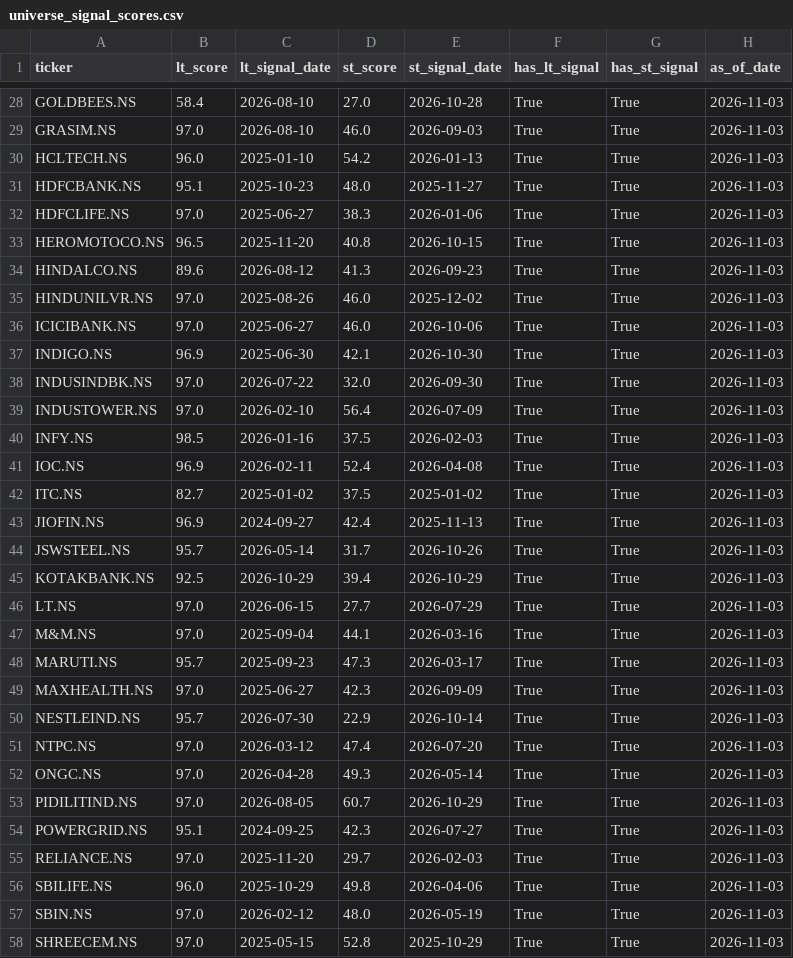
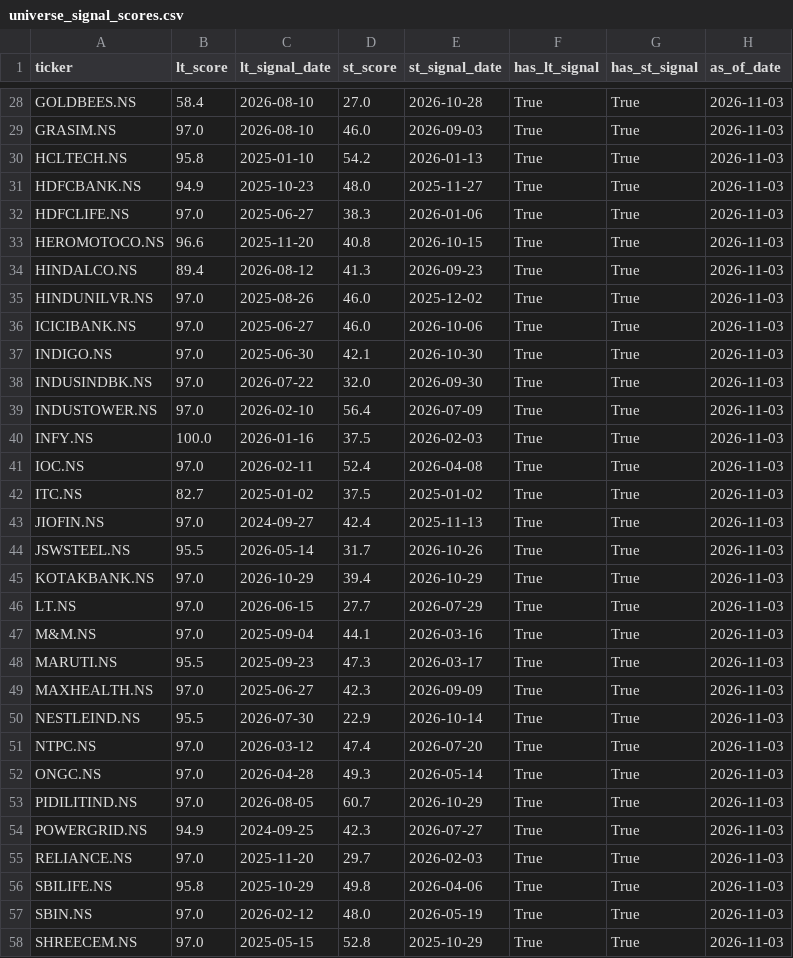
Before and after one commit to SarbariRoy/stock-operator, a CSV file: stock_triggers/data/universe_signal_scores.csv, drawn as a sheet; only a part is shown, gaps mark what is left out; the diff covers the shown part only.

```diff
--- a/stock_triggers/data/universe_signal_scores.csv
+++ b/stock_triggers/data/universe_signal_scores.csv
@@ -29,23 +29,23 @@ GOLDBEES.NS,58.4,2026-08-10,27.0,2026-10-28,True,True,2026-11-03
 GRASIM.NS,97.0,2026-08-10,46.0,2026-09-03,True,True,2026-11-03
-HCLTECH.NS,96.0,2025-01-10,54.2,2026-01-13,True,True,2026-11-03
-HDFCBANK.NS,95.1,2025-10-23,48.0,2025-11-27,True,True,2026-11-03
+HCLTECH.NS,95.8,2025-01-10,54.2,2026-01-13,True,True,2026-11-03
+HDFCBANK.NS,94.9,2025-10-23,48.0,2025-11-27,True,True,2026-11-03
 HDFCLIFE.NS,97.0,2025-06-27,38.3,2026-01-06,True,True,2026-11-03
-HEROMOTOCO.NS,96.5,2025-11-20,40.8,2026-10-15,True,True,2026-11-03
-HINDALCO.NS,89.6,2026-08-12,41.3,2026-09-23,True,True,2026-11-03
+HEROMOTOCO.NS,96.6,2025-11-20,40.8,2026-10-15,True,True,2026-11-03
+HINDALCO.NS,89.4,2026-08-12,41.3,2026-09-23,True,True,2026-11-03
 HINDUNILVR.NS,97.0,2025-08-26,46.0,2025-12-02,True,True,2026-11-03
 ICICIBANK.NS,97.0,2025-06-27,46.0,2026-10-06,True,True,2026-11-03
-INDIGO.NS,96.9,2025-06-30,42.1,2026-10-30,True,True,2026-11-03
+INDIGO.NS,97.0,2025-06-30,42.1,2026-10-30,True,True,2026-11-03
 INDUSINDBK.NS,97.0,2026-07-22,32.0,2026-09-30,True,True,2026-11-03
 INDUSTOWER.NS,97.0,2026-02-10,56.4,2026-07-09,True,True,2026-11-03
-INFY.NS,98.5,2026-01-16,37.5,2026-02-03,True,True,2026-11-03
-IOC.NS,96.9,2026-02-11,52.4,2026-04-08,True,True,2026-11-03
+INFY.NS,100.0,2026-01-16,37.5,2026-02-03,True,True,2026-11-03
+IOC.NS,97.0,2026-02-11,52.4,2026-04-08,True,True,2026-11-03
 ITC.NS,82.7,2025-01-02,37.5,2025-01-02,True,True,2026-11-03
-JIOFIN.NS,96.9,2024-09-27,42.4,2025-11-13,True,True,2026-11-03
-JSWSTEEL.NS,95.7,2026-05-14,31.7,2026-10-26,True,True,2026-11-03
-KOTAKBANK.NS,92.5,2026-10-29,39.4,2026-10-29,True,True,2026-11-03
+JIOFIN.NS,97.0,2024-09-27,42.4,2025-11-13,True,True,2026-11-03
+JSWSTEEL.NS,95.5,2026-05-14,31.7,2026-10-26,True,True,2026-11-03
+KOTAKBANK.NS,97.0,2026-10-29,39.4,2026-10-29,True,True,2026-11-03
 LT.NS,97.0,2026-06-15,27.7,2026-07-29,True,True,2026-11-03
 M&M.NS,97.0,2025-09-04,44.1,2026-03-16,True,True,2026-11-03
-MARUTI.NS,95.7,2025-09-23,47.3,2026-03-17,True,True,2026-11-03
+MARUTI.NS,95.5,2025-09-23,47.3,2026-03-17,True,True,2026-11-03
 MAXHEALTH.NS,97.0,2025-06-27,42.3,2026-09-09,True,True,2026-11-03
-NESTLEIND.NS,95.7,2026-07-30,22.9,2026-10-14,True,True,2026-11-03
+NESTLEIND.NS,95.5,2026-07-30,22.9,2026-10-14,True,True,2026-11-03
 NTPC.NS,97.0,2026-03-12,47.4,2026-07-20,True,True,2026-11-03
@@ -53,5 +53,5 @@ ONGC.NS,97.0,2026-04-28,49.3,2026-05-14,True,True,2026-11-03
 PIDILITIND.NS,97.0,2026-08-05,60.7,2026-10-29,True,True,2026-11-03
-POWERGRID.NS,95.1,2024-09-25,42.3,2026-07-27,True,True,2026-11-03
+POWERGRID.NS,94.9,2024-09-25,42.3,2026-07-27,True,True,2026-11-03
 RELIANCE.NS,97.0,2025-11-20,29.7,2026-02-03,True,True,2026-11-03
-SBILIFE.NS,96.0,2025-10-29,49.8,2026-04-06,True,True,2026-11-03
+SBILIFE.NS,95.8,2025-10-29,49.8,2026-04-06,True,True,2026-11-03
 SBIN.NS,97.0,2026-02-12,48.0,2026-05-19,True,True,2026-11-03
```
Also changed, not shown: 17 edited cells elsewhere in this file, stock_triggers/data/lt_signals_pattern_a.csv, 6 other files.
